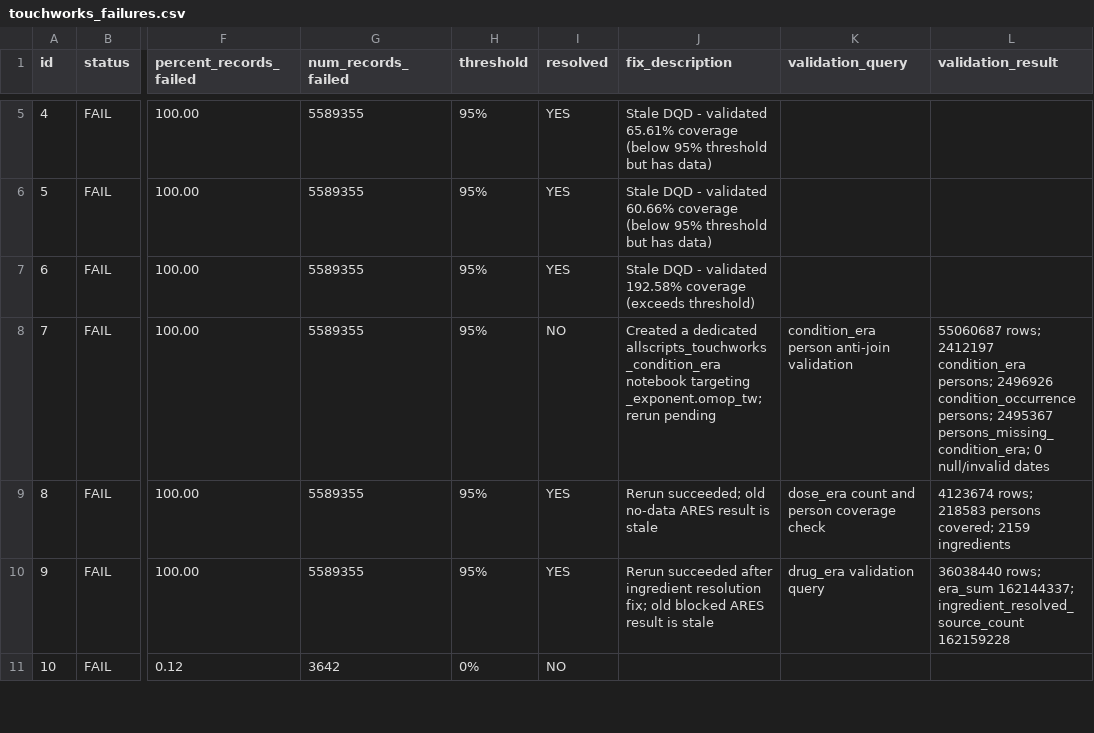
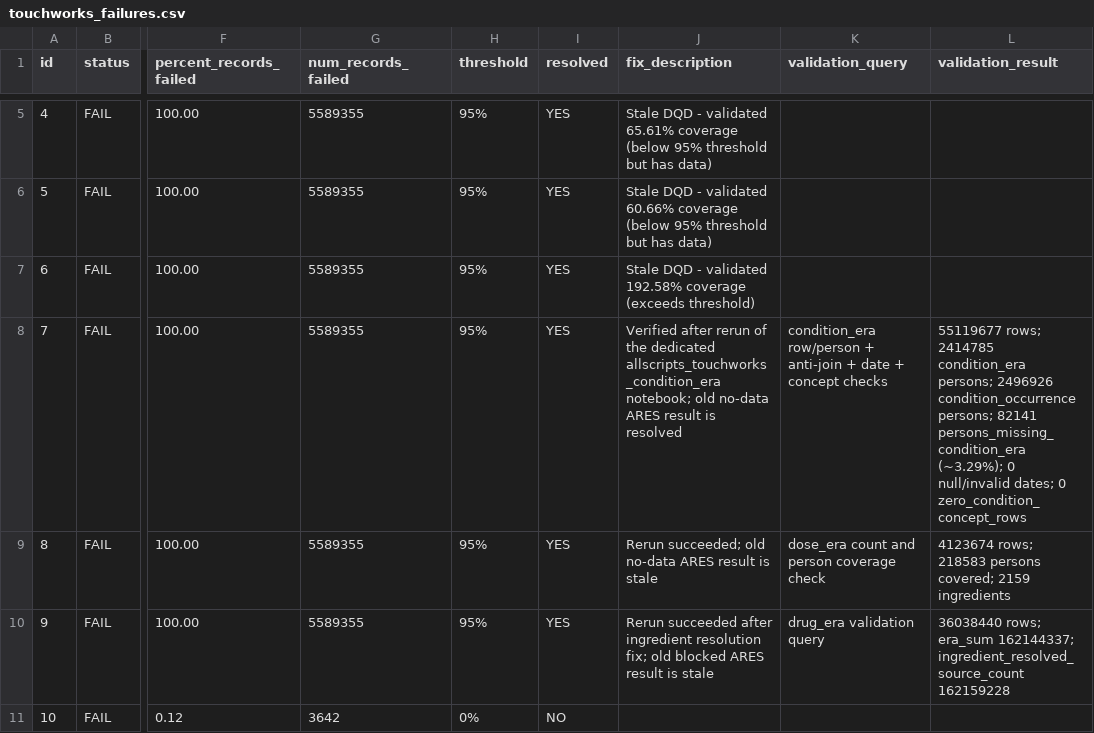
Before and after one commit to janyaibe/omop-accelerator, a CSV file: docs/touchworks_failures.csv, drawn as a sheet; only a part is shown, gaps mark what is left out; the diff names each change by its address in the sheet, - before the commit and + after, or states it on an @@ line.

Commit message:
Update TW condition era verification status

```diff
--- a/docs/touchworks_failures.csv
+++ b/docs/touchworks_failures.csv
-I8 (resolved): NO
+I8 (resolved): YES
-J8 (fix_description): Created a dedicated allscripts_touchworks_condition_era notebook targeting _exponent.omop_tw; rerun pending
+J8 (fix_description): Verified after rerun of the dedicated allscripts_touchworks_condition_era notebook; old no-data ARES result is resolved
-K8 (validation_query): condition_era person anti-join validation
+K8 (validation_query): condition_era row/person + anti-join + date + concept checks
-L8 (validation_result): 55060687 rows; 2412197 condition_era persons; 2496926 condition_occurrence persons; 2495367 persons_missing_condition_era; 0 null/invalid dates
+L8 (validation_result): 55119677 rows; 2414785 condition_era persons; 2496926 condition_occurrence persons; 82141 persons_missing_condition_era (~3.29%); 0 null/invalid dates; 0 zero_condition_concept_rows
```
